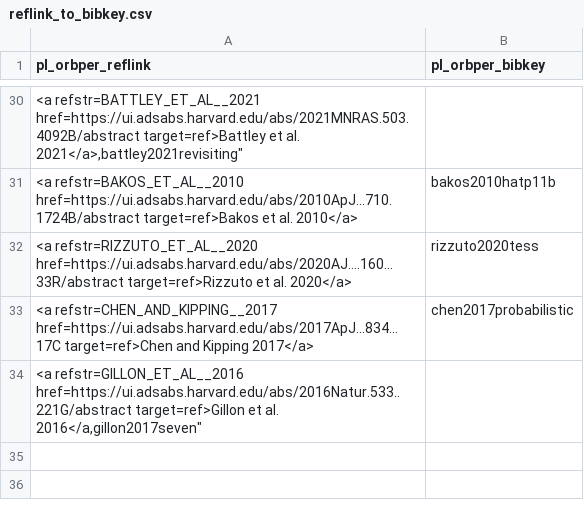
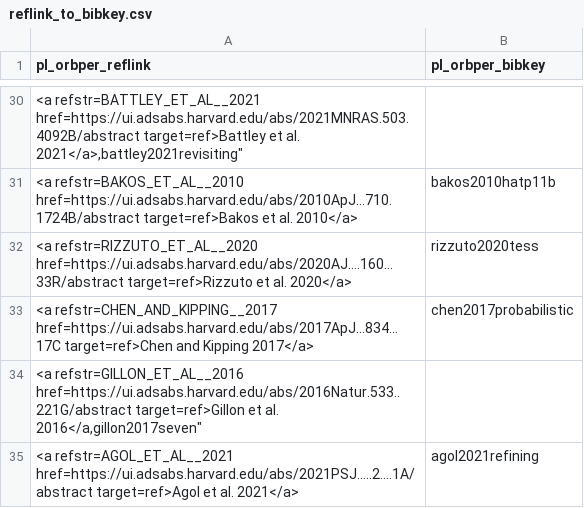
Before and after one commit to ekaterinailin/flaring-spi, a CSV file: results/reflink_to_bibkey.csv, drawn as a sheet; only a part is shown, gaps mark what is left out; the diff names each change by its address in the sheet, - before the commit and + after, or states it on an @@ line.

Commit message:
added reflink to stellar radius Agol et al. 2021

```diff
--- a/results/reflink_to_bibkey.csv
+++ b/results/reflink_to_bibkey.csv
+row 35: <a refstr=AGOL_ET_AL__2021 href=https://ui.adsabs.harvard.edu/abs/2021PSJ.....2....1A/abstract target=ref>Agol et al. 2021</a> | agol2021refining
```
